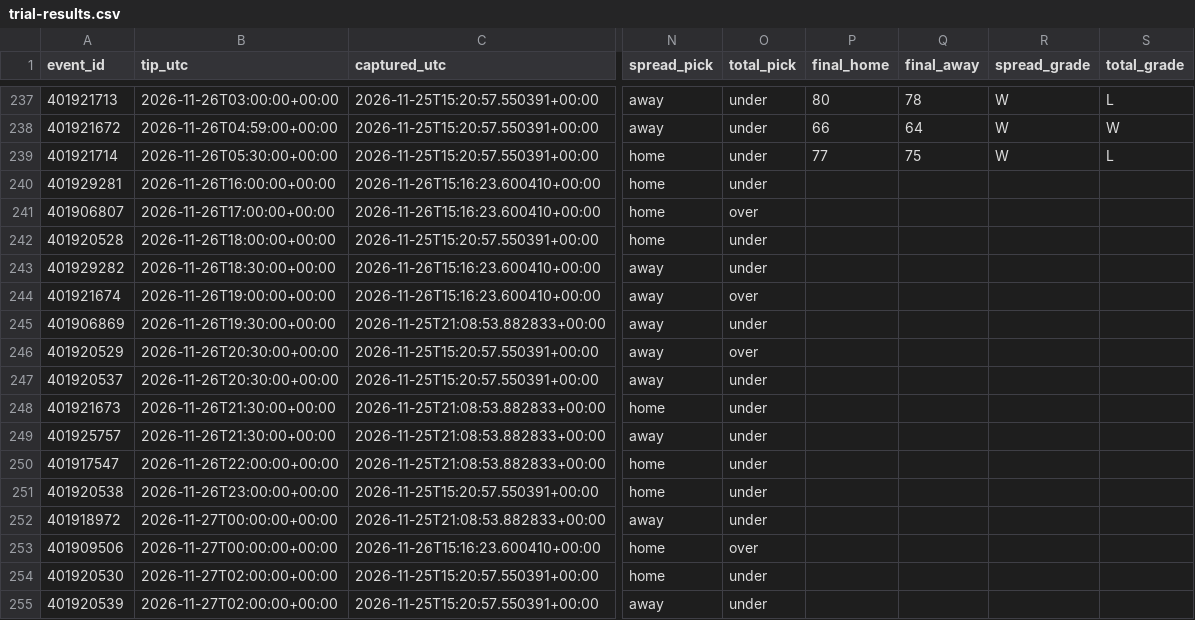
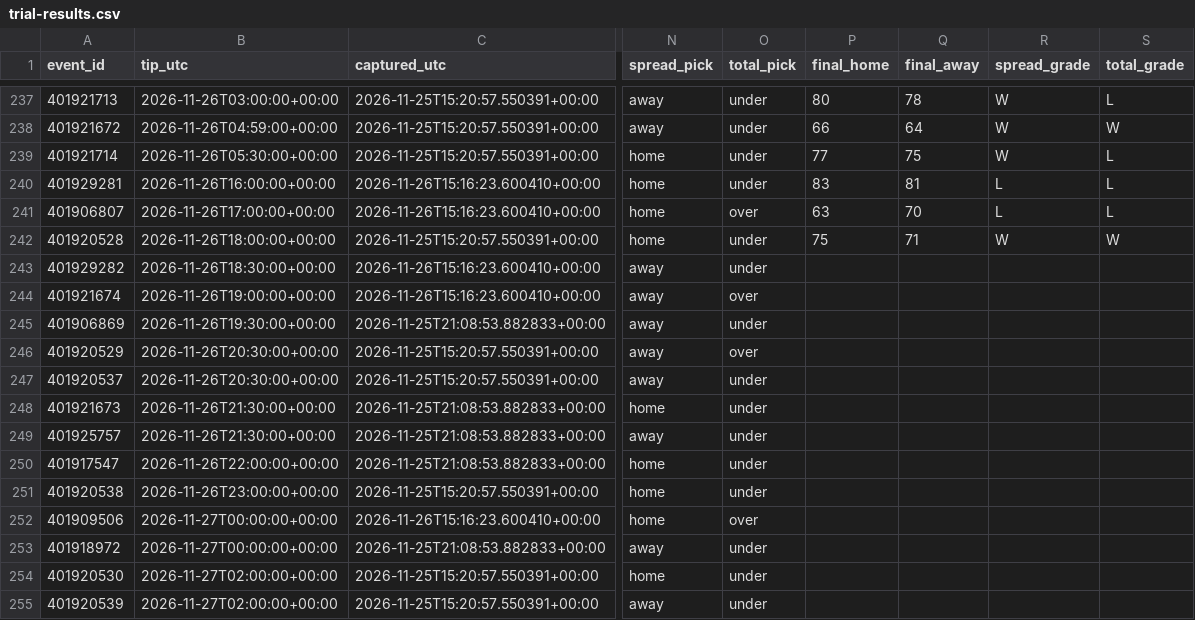
Before and after one commit to pickmaster2000/wolfpack, a CSV file: trial-results.csv, drawn as a sheet; only a part is shown, gaps mark what is left out; the diff names each change by its address in the sheet, - before the commit and + after, or states it on an @@ line.

Commit message:
Update Wolfpack paper trial results

```diff
--- a/trial-results.csv
+++ b/trial-results.csv
-P240 (final_home): (empty)
+P240 (final_home): 83
-Q240 (final_away): (empty)
+Q240 (final_away): 81
-R240:R241 (spread_grade): (empty)
+R240:R241 (spread_grade): L
-S240:S241 (total_grade): (empty)
+S240:S241 (total_grade): L
-P241 (final_home): (empty)
+P241 (final_home): 63
-Q241 (final_away): (empty)
+Q241 (final_away): 70
-P242 (final_home): (empty)
+P242 (final_home): 75
-Q242 (final_away): (empty)
+Q242 (final_away): 71
-R242 (spread_grade): (empty)
+R242 (spread_grade): W
-S242 (total_grade): (empty)
+S242 (total_grade): W
@@ row 253 moved to row 252: 401909506 @@
```
Also changed, not shown: 2 other files.
